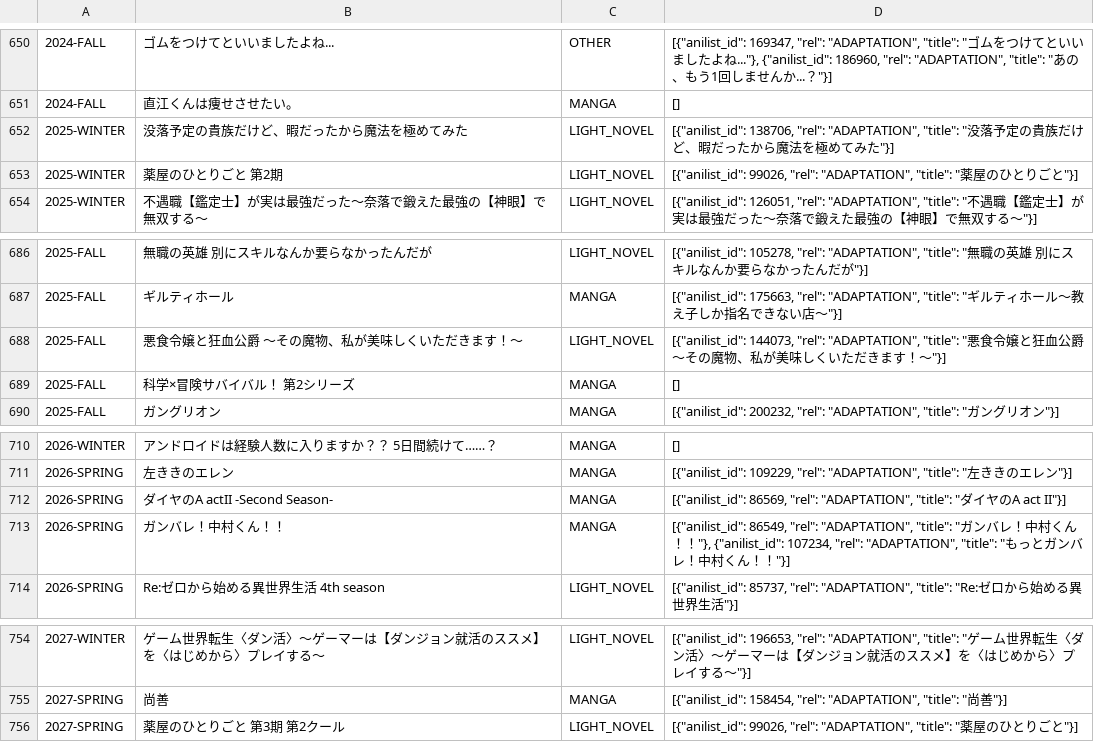
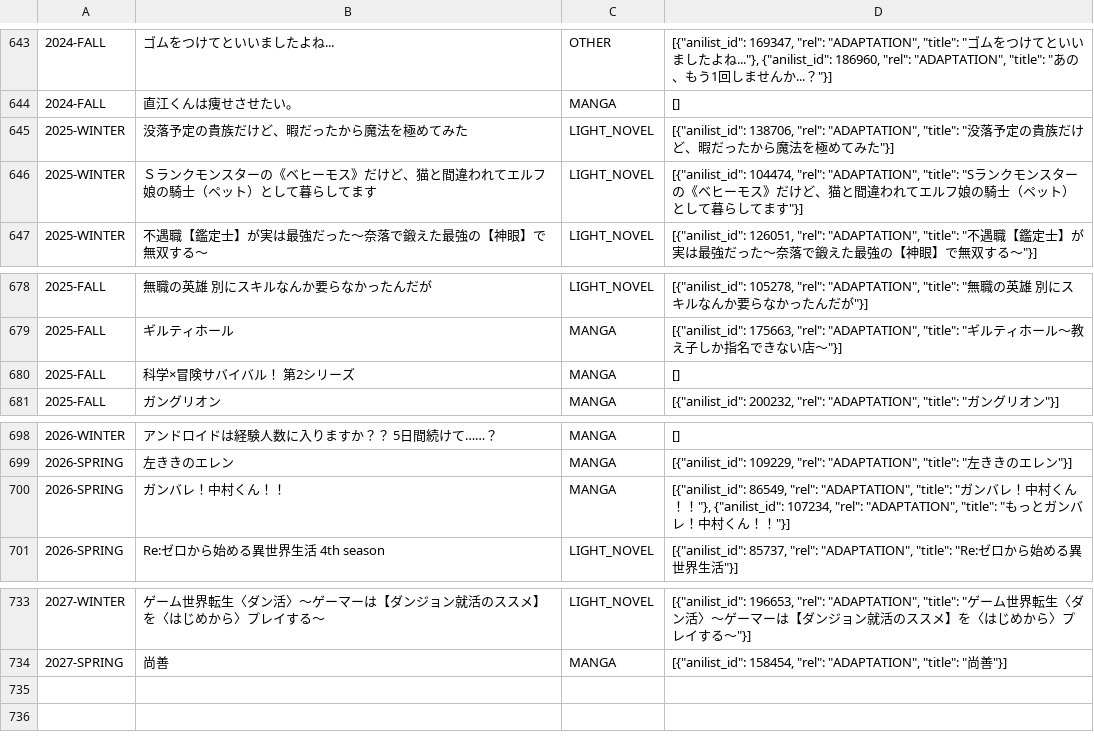
Before and after one commit to shuichi0725-cmyk/MANGAL, a TSV file: docs/production-diagnostics/anime-season-holds.tsv, drawn as a sheet; only a part is shown, gaps mark what is left out; the diff covers the shown part only.

```diff
--- a/docs/production-diagnostics/anime-season-holds.tsv
+++ b/docs/production-diagnostics/anime-season-holds.tsv
@@ -652,3 +645,3 @@
 2025-WINTER	没落予定の貴族だけど、暇だったから魔法を極めてみた	LIGHT_NOVEL	[{"anilist_id": 138706, "rel": "ADAPTATION", "title": "没落予定の貴族だけど、暇だったから魔法を極めてみた"}]
-2025-WINTER	薬屋のひとりごと 第2期	LIGHT_NOVEL	[{"anilist_id": 99026, "rel": "ADAPTATION", "title": "薬屋のひとりごと"}]
+2025-WINTER	Ｓランクモンスターの《ベヒーモス》だけど、猫と間違われてエルフ娘の騎士（ペット）として暮らしてます	LIGHT_NOVEL	[{"anilist_id": 104474, "rel": "ADAPTATION", "title": "Sランクモンスターの《ベヒーモス》だけど、猫と間違われてエルフ娘の騎士（ペット）として暮らしてます"}]
 2025-WINTER	不遇職【鑑定士】が実は最強だった～奈落で鍛えた最強の【神眼】で無双する～	LIGHT_NOVEL	[{"anilist_id": 126051, "rel": "ADAPTATION", "title": "不遇職【鑑定士】が実は最強だった～奈落で鍛えた最強の【神眼】で無双する～"}]
@@ -687,3 +679,2 @@
 2025-FALL	ギルティホール	MANGA	[{"anilist_id": 175663, "rel": "ADAPTATION", "title": "ギルティホール～教え子しか指名できない店～"}]
-2025-FALL	悪食令嬢と狂血公爵　～その魔物、私が美味しくいただきます！～	LIGHT_NOVEL	[{"anilist_id": 144073, "rel": "ADAPTATION", "title": "悪食令嬢と狂血公爵　～その魔物、私が美味しくいただきます！～"}]
 2025-FALL	科学×冒険サバイバル！ 第2シリーズ	MANGA	[]
@@ -711,3 +699,2 @@
 2026-SPRING	左ききのエレン	MANGA	[{"anilist_id": 109229, "rel": "ADAPTATION", "title": "左ききのエレン"}]
-2026-SPRING	ダイヤのA actII -Second Season-	MANGA	[{"anilist_id": 86569, "rel": "ADAPTATION", "title": "ダイヤのA act II"}]
 2026-SPRING	ガンバレ！中村くん！！	MANGA	[{"anilist_id": 86549, "rel": "ADAPTATION", "title": "ガンバレ！中村くん！！"}, {"anilist_id": 107234, "rel": "ADAPTATION", "title": "もっとガンバレ！中村くん！！"}]
@@ -755,2 +734 @@
 2027-SPRING	尚善	MANGA	[{"anilist_id": 158454, "rel": "ADAPTATION", "title": "尚善"}]
-2027-SPRING	薬屋のひとりごと 第3期 第2クール	LIGHT_NOVEL	[{"anilist_id": 99026, "rel": "ADAPTATION", "title": "薬屋のひとりごと"}]
```
Also changed, not shown: 19 removed rows elsewhere in this file, 7 other files.
